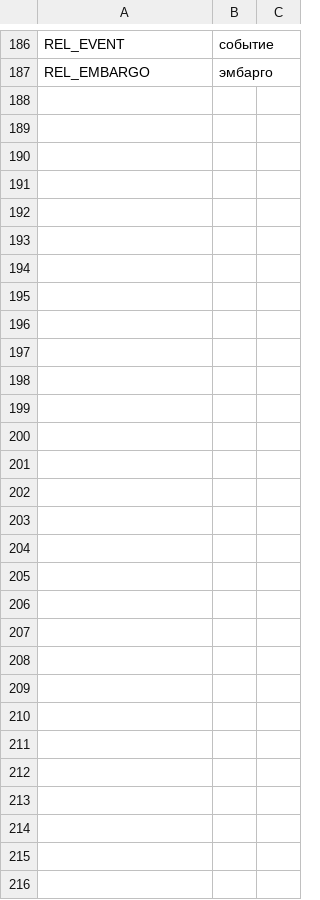
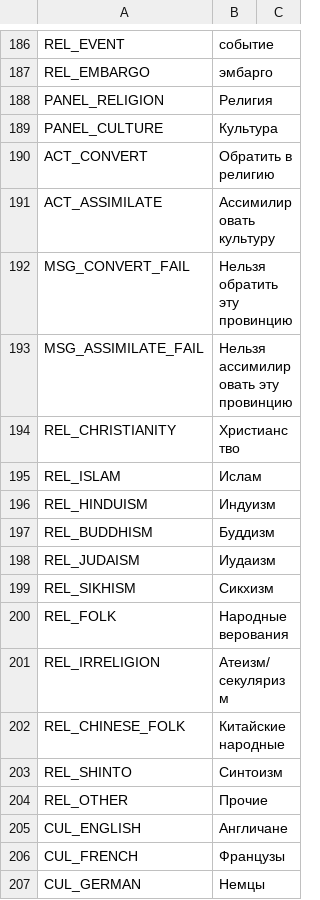
Before and after one commit to AnimatePro/GRAND-STRATEGY, a CSV file: localization/ru.csv, drawn as a sheet; only a part is shown, gaps mark what is left out; the diff covers the shown part only; the diff names each change by its address in the sheet, - before the commit and + after, or states it on an @@ line.

Commit message:
Real terrain (mountains/hills from Natural Earth peaks + climate), full religion & culture system (11 religions, 72 cultures, real per-country data, map modes, conversion/assimilation, unrest from mismatch), AI retreat + naval invasion
Co-authored-by: arena-agent <297053741+arena-agent@users.noreply.github.com>

```diff
--- a/localization/ru.csv
+++ b/localization/ru.csv
+row 188: PANEL_RELIGION | Религия
+row 189: PANEL_CULTURE | Культура
+row 190: ACT_CONVERT | Обратить в религию
+row 191: ACT_ASSIMILATE | Ассимилировать культуру
+row 192: MSG_CONVERT_FAIL | Нельзя обратить эту провинцию
+row 193: MSG_ASSIMILATE_FAIL | Нельзя ассимилировать эту провинцию
+row 194: REL_CHRISTIANITY | Христианство
+row 195: REL_ISLAM | Ислам
+row 196: REL_HINDUISM | Индуизм
+row 197: REL_BUDDHISM | Буддизм
+row 198: REL_JUDAISM | Иудаизм
+row 199: REL_SIKHISM | Сикхизм
+row 200: REL_FOLK | Народные верования
+row 201: REL_IRRELIGION | Атеизм/секуляризм
+row 202: REL_CHINESE_FOLK | Китайские народные
+row 203: REL_SHINTO | Синтоизм
+row 204: REL_OTHER | Прочие
+row 205: CUL_ENGLISH | Англичане
+row 206: CUL_FRENCH | Французы
+row 207: CUL_GERMAN | Немцы
```
Also changed, not shown: 69 added rows elsewhere in this file, localization/en.csv, 18 other files.
